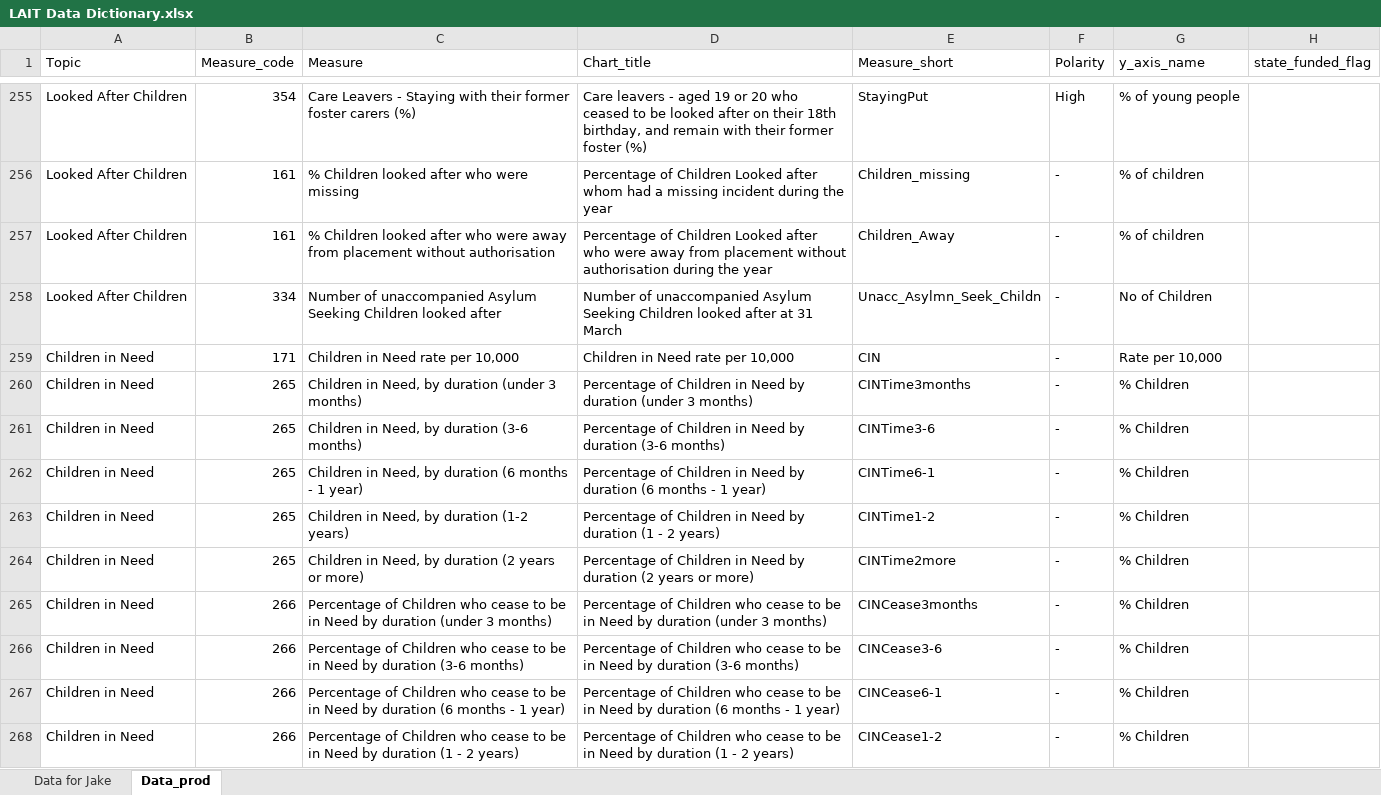
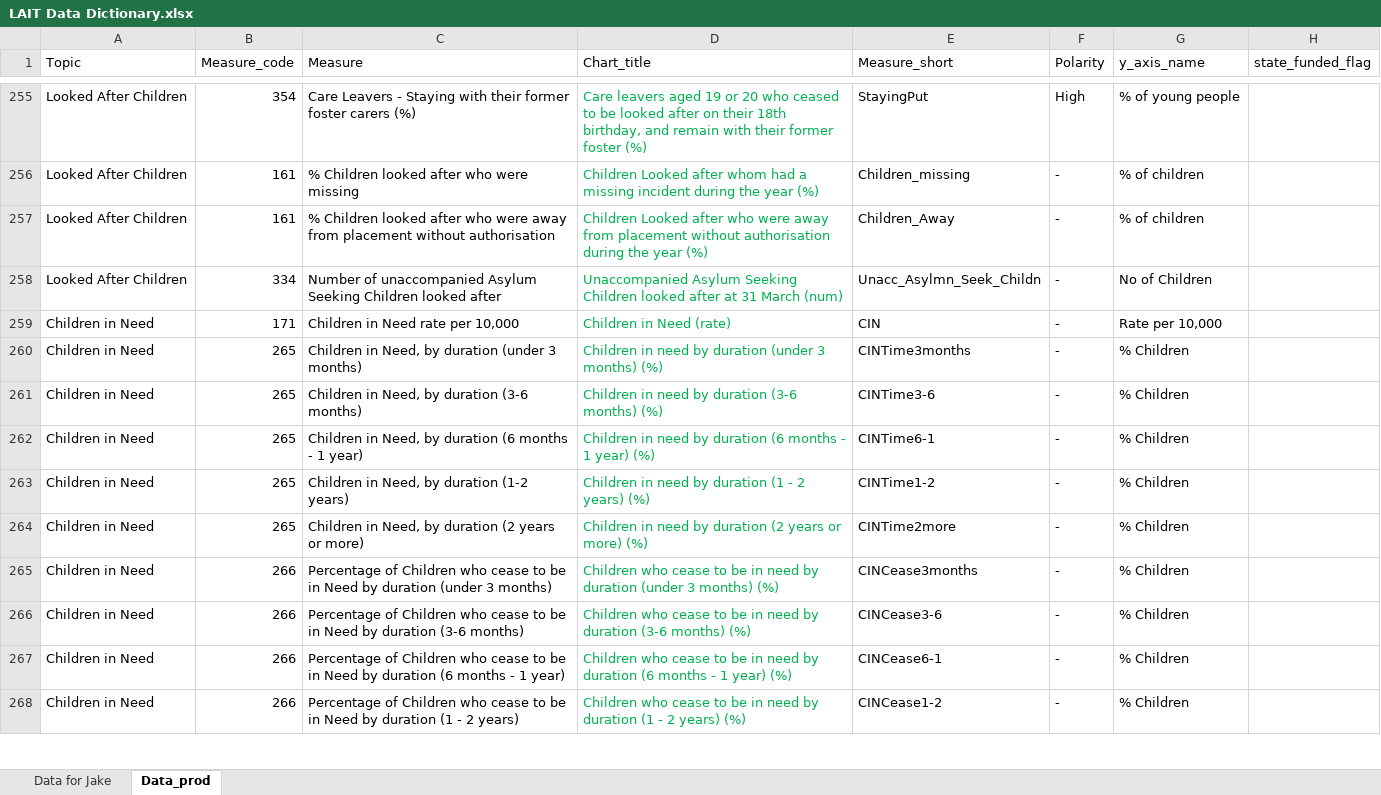
Before and after one commit to dfe-analytical-services/local-authority-interactive-tool, an Excel workbook: 01_data/02_prod/LAIT Data Dictionary.xlsx, sheet Data_prod, drawn as a sheet; only a part is shown, gaps mark what is left out; values as stored, in another font and other column widths than the file's, no borders; the diff covers the shown part only; the diff names each change by its address in the sheet, - before the commit and + after, or states it on an @@ line.

Commit message:
Test: Updated and fixed tests for new fns, also updated Dict xlsx for new chart titles

```diff
--- a/01_data/02_prod/LAIT Data Dictionary.xlsx (sheet Data_prod)
+++ b/01_data/02_prod/LAIT Data Dictionary.xlsx (sheet Data_prod)
-D255:D268 text colour: black
+D255:D268 text colour: #00B050
-D255 (Chart_title): Care leavers - aged 19…
+D255 (Chart_title): Care leavers aged 19…
-D256 (Chart_title): Percentage of Children Looked after whom had a missing incident during the year
+D256 (Chart_title): Children Looked after whom had a missing incident during the year (%)
-D257 (Chart_title): Percentage of Children Looked after who were away from placement without authorisation during the year
+D257 (Chart_title): Children Looked after who were away from placement without authorisation during the year (%)
-D258 (Chart_title): Number of unaccompanied Asylum Seeking Children looked after at 31 March
+D258 (Chart_title): Unaccompanied Asylum Seeking Children looked after at 31 March (num)
-D259 (Chart_title): Children in Need rate per 10,000
+D259 (Chart_title): Children in Need (rate)
-D260 (Chart_title): Percentage of Children in Need by duration (under 3 months)
+D260 (Chart_title): Children in need by duration (under 3 months) (%)
-D261 (Chart_title): Percentage of Children in Need by duration (3-6 months)
+D261 (Chart_title): Children in need by duration (3-6 months) (%)
-D262 (Chart_title): Percentage of Children in Need by duration (6 months - 1 year)
+D262 (Chart_title): Children in need by duration (6 months - 1 year) (%)
-D263 (Chart_title): Percentage of Children in Need by duration (1 - 2 years)
+D263 (Chart_title): Children in need by duration (1 - 2 years) (%)
-D264 (Chart_title): Percentage of Children in Need by duration (2 years or more)
+D264 (Chart_title): Children in need by duration (2 years or more) (%)
-D265 (Chart_title): Percentage of Children who cease to be in Need by duration (under 3 months)
+D265 (Chart_title): Children who cease to be in need by duration (under 3 months) (%)
-D266 (Chart_title): Percentage of Children who cease to be in Need by duration (3-6 months)
+D266 (Chart_title): Children who cease to be in need by duration (3-6 months) (%)
-D267 (Chart_title): Percentage of Children who cease to be in Need by duration (6 months - 1 year)
+D267 (Chart_title): Children who cease to be in need by duration (6 months - 1 year) (%)
-D268 (Chart_title): Percentage of Children who cease to be in Need by duration (1 - 2 years)
+D268 (Chart_title): Children who cease to be in need by duration (1 - 2 years) (%)
```
Also changed, not shown: 279 edited cells and cell formats elsewhere in this sheet, 7 other files.
